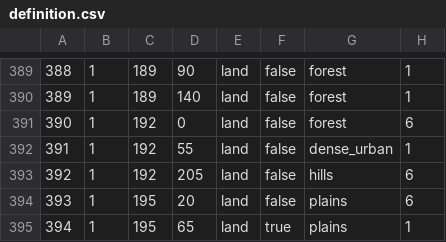
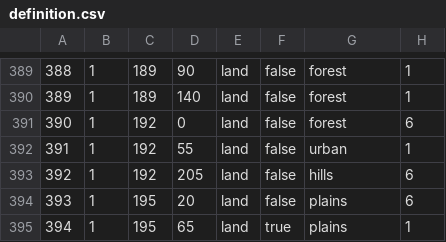
Before and after one commit to Packerthrowaway/TFB-Their-Finest-Bruh-Public, a CSV file: map/definition.csv, drawn as a sheet; only a part is shown, gaps mark what is left out.

Commit message:
adjustments for tank variants/ motor drive/amsterdam is urban instead of metropolis

```diff
--- a/map/definition.csv
+++ b/map/definition.csv
@@ -391,3 +391,3 @@
 390;1;192;0;land;false;forest;6
-391;1;192;55;land;false;dense_urban;1
+391;1;192;55;land;false;urban;1
 392;1;192;205;land;false;hills;6
```
Also changed, not shown: 6 other files.
